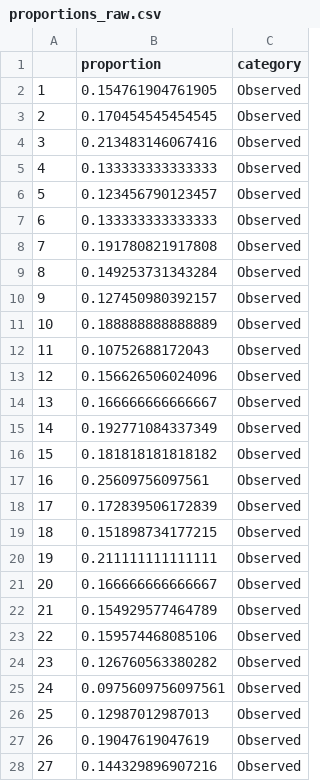
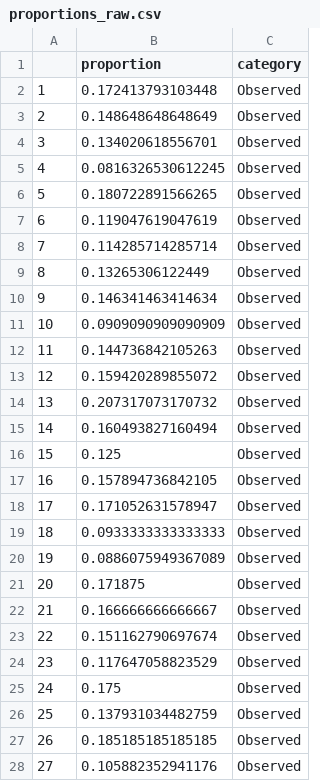
Before and after one commit to coleoguy/excess.fusions, a CSV file: outputs/toy/proportions_raw.csv, drawn as a sheet; only a part is shown; the diff covers the shown part only.

```diff
--- a/outputs/toy/proportions_raw.csv
+++ b/outputs/toy/proportions_raw.csv
@@ -1,28 +1,28 @@
 ,proportion,category
-1,0.154761904761905,Observed
-2,0.170454545454545,Observed
-3,0.213483146067416,Observed
-4,0.133333333333333,Observed
-5,0.123456790123457,Observed
-6,0.133333333333333,Observed
-7,0.191780821917808,Observed
-8,0.149253731343284,Observed
-9,0.127450980392157,Observed
-10,0.188888888888889,Observed
-11,0.10752688172043,Observed
-12,0.156626506024096,Observed
-13,0.166666666666667,Observed
-14,0.192771084337349,Observed
-15,0.181818181818182,Observed
-16,0.25609756097561,Observed
-17,0.172839506172839,Observed
-18,0.151898734177215,Observed
-19,0.211111111111111,Observed
-20,0.166666666666667,Observed
-21,0.154929577464789,Observed
-22,0.159574468085106,Observed
-23,0.126760563380282,Observed
-24,0.0975609756097561,Observed
-25,0.12987012987013,Observed
-26,0.19047619047619,Observed
-27,0.144329896907216,Observed
+1,0.172413793103448,Observed
+2,0.148648648648649,Observed
+3,0.134020618556701,Observed
+4,0.0816326530612245,Observed
+5,0.180722891566265,Observed
+6,0.119047619047619,Observed
+7,0.114285714285714,Observed
+8,0.13265306122449,Observed
+9,0.146341463414634,Observed
+10,0.0909090909090909,Observed
+11,0.144736842105263,Observed
+12,0.159420289855072,Observed
+13,0.207317073170732,Observed
+14,0.160493827160494,Observed
+15,0.125,Observed
+16,0.157894736842105,Observed
+17,0.171052631578947,Observed
+18,0.0933333333333333,Observed
+19,0.0886075949367089,Observed
+20,0.171875,Observed
+21,0.166666666666667,Observed
+22,0.151162790697674,Observed
+23,0.117647058823529,Observed
+24,0.175,Observed
+25,0.137931034482759,Observed
+26,0.185185185185185,Observed
+27,0.105882352941176,Observed
```
Also changed, not shown: 173 edited cells elsewhere in this file, data/toy/Q_matrix.csv, data/toy/mcmc_raw.csv, 16 other files.
